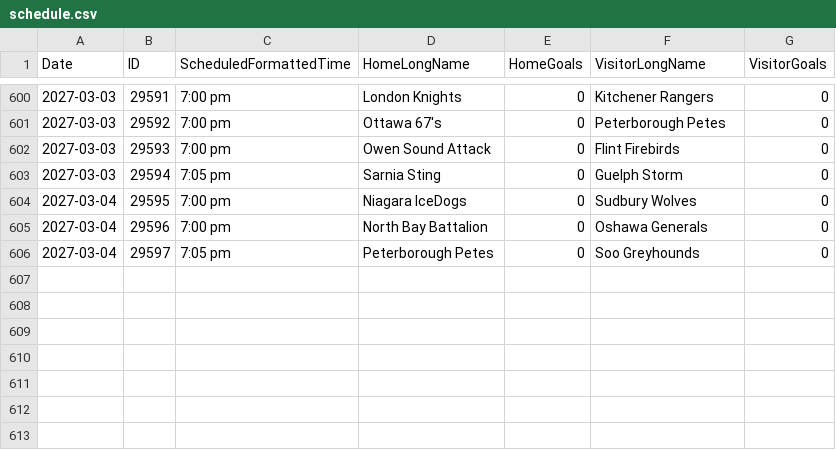
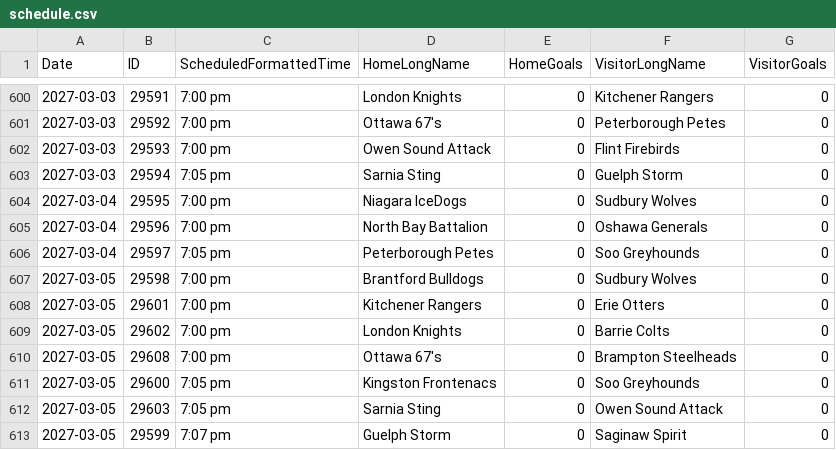
Before and after one commit to NoahCornish/OHLDataHub, a CSV file: data/current/schedule.csv, drawn as a sheet; only a part is shown, gaps mark what is left out.

```diff
--- a/data/current/schedule.csv
+++ b/data/current/schedule.csv
@@ -606 +606,8 @@
 "2027-03-04","29597","7:05 pm","Peterborough Petes","0","Soo Greyhounds","0"
+"2027-03-05","29598","7:00 pm","Brantford Bulldogs","0","Sudbury Wolves","0"
+"2027-03-05","29601","7:00 pm","Kitchener Rangers","0","Erie Otters","0"
+"2027-03-05","29602","7:00 pm","London Knights","0","Barrie Colts","0"
+"2027-03-05","29608","7:00 pm","Ottawa 67's","0","Brampton Steelheads","0"
+"2027-03-05","29600","7:05 pm","Kingston Frontenacs","0","Soo Greyhounds","0"
+"2027-03-05","29603","7:05 pm","Sarnia Sting","0","Owen Sound Attack","0"
+"2027-03-05","29599","7:07 pm","Guelph Storm","0","Saginaw Spirit","0"
```
Also changed, not shown: data/current/draft.csv, data/current/ev.csv, 4 other files.
